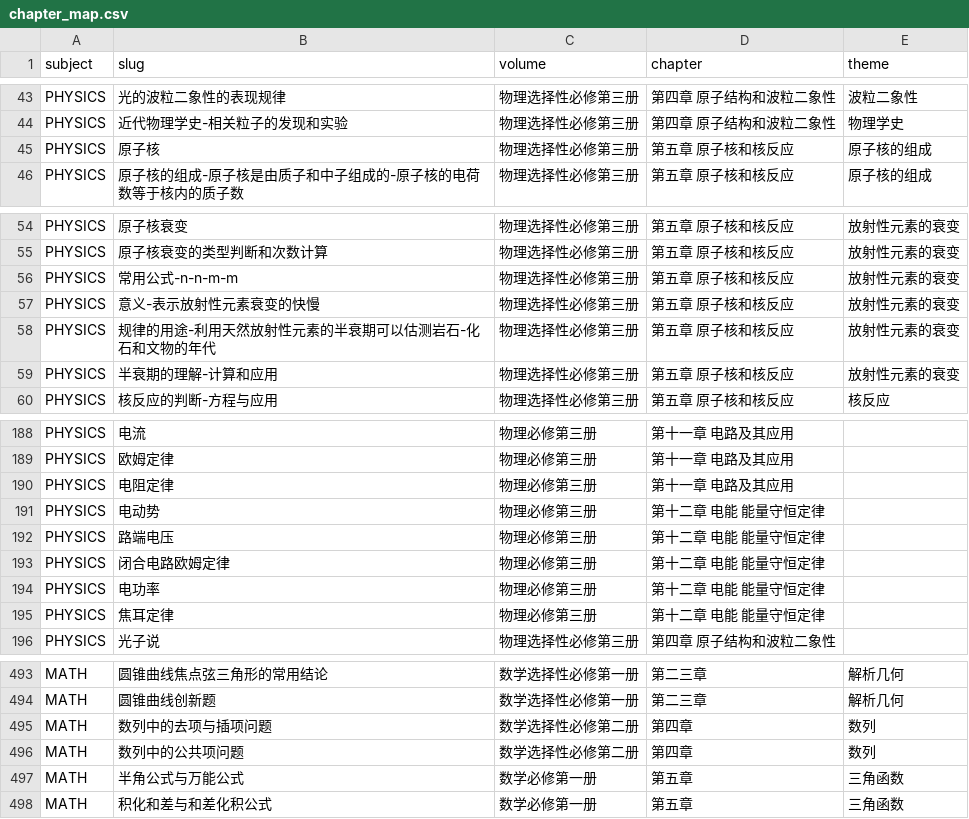
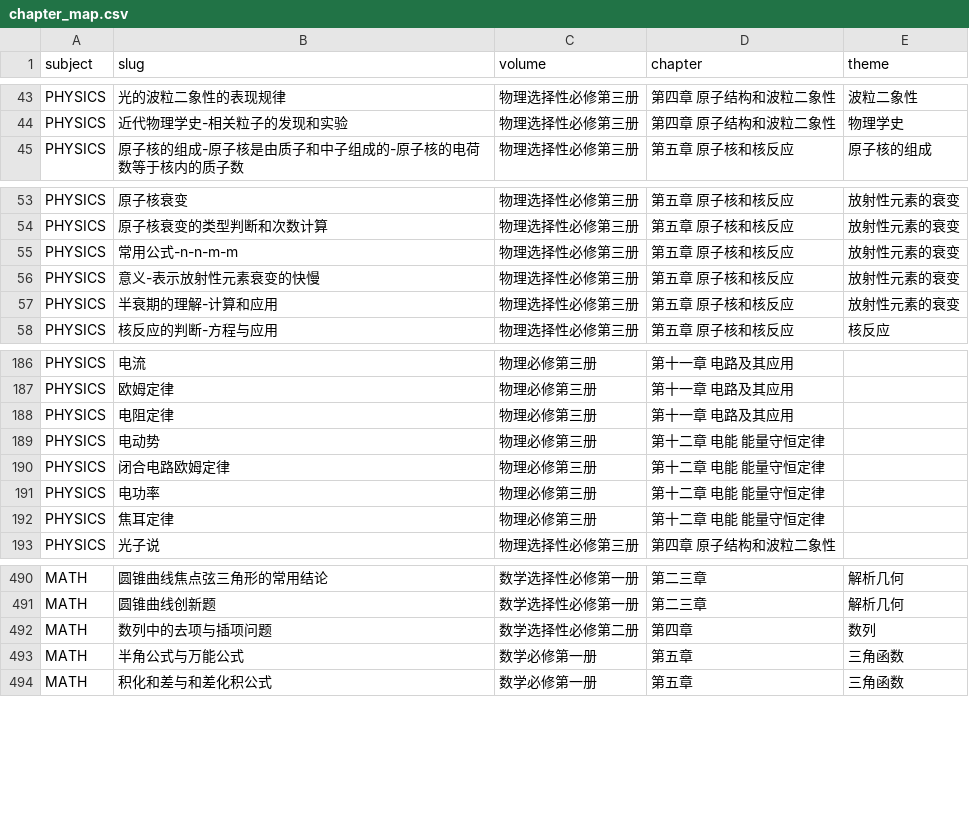
Before and after one commit to tianshantingyun-lab/smart-mistake-book, a CSV file: tools/kb_build/tables/chapter_map.csv, drawn as a sheet; only a part is shown, gaps mark what is left out; the diff names each change by its address in the sheet, - before the commit and + after, or states it on an @@ line.

Commit message:
chore(kb): 补交合并工具产出的取代台账与章表清理（上一条提交漏了）
- moe-2025-update-manifest.json：merge_points 写入的 +9 条退役条目（与被合并节点的 supersededBy
  指向）与内容戳 6662a9069439477a。
- chapter_map.csv：清掉指向已合并节点的 4 行悬空引用（工具自动清理）。

```diff
--- a/tools/kb_build/tables/chapter_map.csv
+++ b/tools/kb_build/tables/chapter_map.csv
-row 45: PHYSICS | 原子核 | 物理选择性必修第三册 | 第五章 原子核和核反应 | 原子核的组成
-row 58: PHYSICS | 规律的用途-利用天然放射性元素的半衰期可以估测岩石-化石和文物的年代 | 物理选择性必修第三册 | 第五章 原子核和核反应 | 放射性元素的衰变
-row 192: PHYSICS | 路端电压 | 物理必修第三册 | 第十二章 电能 能量守恒定律
-row 496: MATH | 数列中的公共项问题 | 数学选择性必修第二册 | 第四章 | 数列
```
Also changed, not shown: 1 other file.
